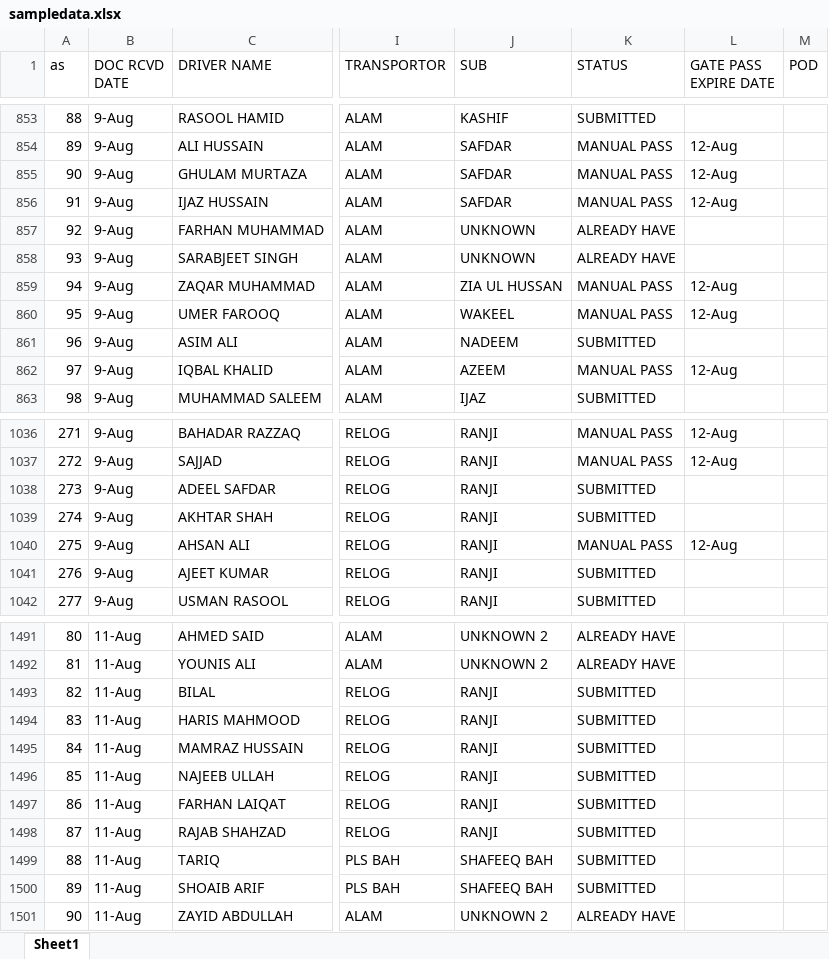
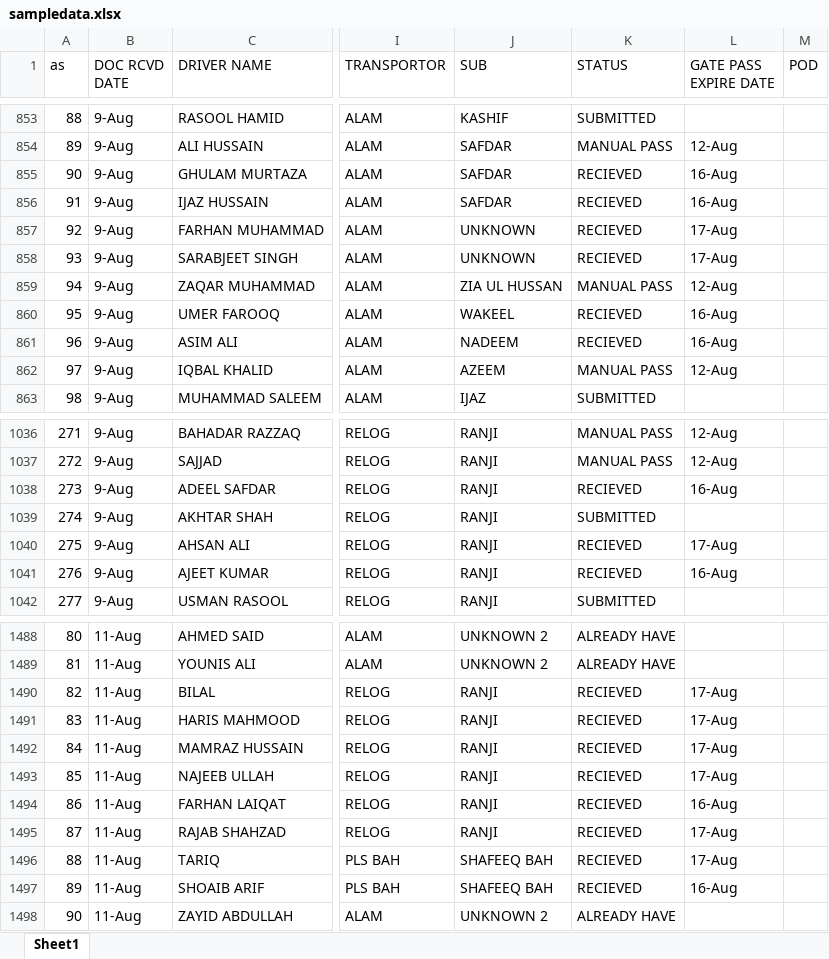
Before and after one commit to connectharundas/global-pacific-truck-search, an Excel workbook: data/sampledata.xlsx, sheet Sheet1, drawn as a sheet; only a part is shown, gaps mark what is left out; values as stored, in another font and other column widths than the file's, no cell formats; addresses are those after the commit; the diff covers the shown part only; the diff names each change by its address in the sheet, - before the commit and + after, or states it on an @@ line.

```diff
--- a/data/sampledata.xlsx (sheet Sheet1)
+++ b/data/sampledata.xlsx (sheet Sheet1)
-K855:K856 (STATUS): MANUAL PASS
+K855:K856 (STATUS): RECIEVED
-L855:L856 (GATE PASS EXPIRE DATE): 12-Aug
+L855:L856 (GATE PASS EXPIRE DATE): 16-Aug
-K857:K858 (STATUS): ALREADY HAVE
+K857:K858 (STATUS): RECIEVED
-L857:L858 (GATE PASS EXPIRE DATE): (empty)
+L857:L858 (GATE PASS EXPIRE DATE): 17-Aug
-K860 (STATUS): MANUAL PASS
+K860 (STATUS): RECIEVED
-L860 (GATE PASS EXPIRE DATE): 12-Aug
+L860 (GATE PASS EXPIRE DATE): 16-Aug
-K861 (STATUS): SUBMITTED
+K861 (STATUS): RECIEVED
-L861 (GATE PASS EXPIRE DATE): (empty)
+L861 (GATE PASS EXPIRE DATE): 16-Aug
-K1038 (STATUS): SUBMITTED
+K1038 (STATUS): RECIEVED
-L1038 (GATE PASS EXPIRE DATE): (empty)
+L1038 (GATE PASS EXPIRE DATE): 16-Aug
-K1040 (STATUS): MANUAL PASS
+K1040 (STATUS): RECIEVED
-L1040 (GATE PASS EXPIRE DATE): 12-Aug
+L1040 (GATE PASS EXPIRE DATE): 17-Aug
-K1041 (STATUS): SUBMITTED
+K1041 (STATUS): RECIEVED
-L1041 (GATE PASS EXPIRE DATE): (empty)
+L1041 (GATE PASS EXPIRE DATE): 16-Aug
-K1490:K1497 (STATUS): SUBMITTED
+K1490:K1497 (STATUS): RECIEVED
-L1490:L1493 (GATE PASS EXPIRE DATE): (empty)
+L1490:L1493 (GATE PASS EXPIRE DATE): 17-Aug
-L1494 (GATE PASS EXPIRE DATE): (empty)
+L1494 (GATE PASS EXPIRE DATE): 16-Aug
-L1495:L1496 (GATE PASS EXPIRE DATE): (empty)
+L1495:L1496 (GATE PASS EXPIRE DATE): 17-Aug
-L1497 (GATE PASS EXPIRE DATE): (empty)
+L1497 (GATE PASS EXPIRE DATE): 16-Aug
```
Also changed, not shown: 3 added rows, 3 removed rows, 103 edited cells and row numbers in column A elsewhere in this sheet, cell formats, 1 other file.
